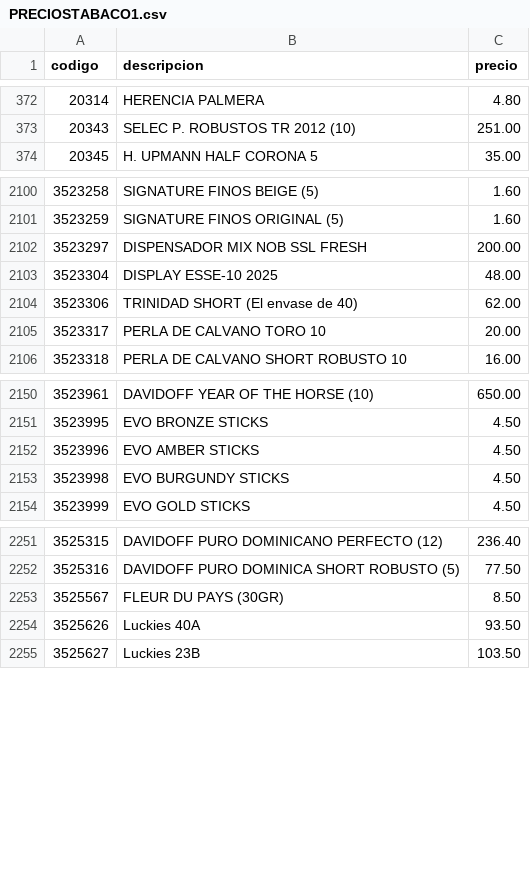
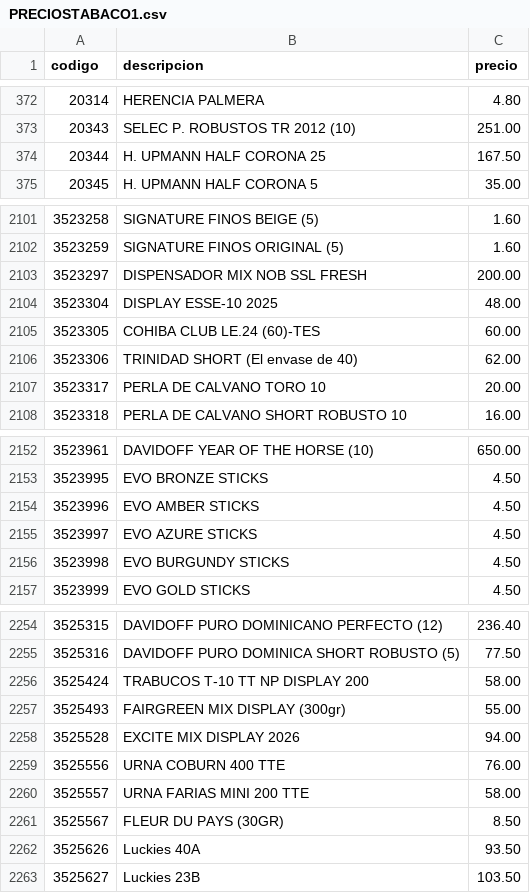
Before and after one commit to walsh942-debug/catalogo-logista, a CSV file: PRECIOSTABACO1.csv, drawn as a sheet; only a part is shown, gaps mark what is left out.

```diff
--- a/PRECIOSTABACO1.csv
+++ b/PRECIOSTABACO1.csv
@@ -373,2 +373,3 @@ codigo;descripcion;precio
 20343;SELEC P. ROBUSTOS TR 2012 (10);251.00
+20344;H. UPMANN HALF CORONA  25;167.50
 20345;H. UPMANN HALF CORONA 5;35.00
@@ -2103,2 +2104,3 @@ codigo;descripcion;precio
 3523304;DISPLAY ESSE-10 2025;48.00
+3523305;COHIBA CLUB LE.24 (60)-TES;60.00
 3523306;TRINIDAD SHORT  (El envase de 40);62.00
@@ -2152,2 +2154,3 @@ codigo;descripcion;precio
 3523996;EVO AMBER STICKS;4.50
+3523997;EVO AZURE STICKS;4.50
 3523998;EVO BURGUNDY STICKS;4.50
@@ -2252,2 +2255,7 @@ codigo;descripcion;precio
 3525316;DAVIDOFF PURO DOMINICA SHORT ROBUSTO (5);77.50
+3525424;TRABUCOS T-10  TT NP DISPLAY 200;58.00
+3525493;FAIRGREEN MIX DISPLAY (300gr);55.00
+3525528;EXCITE MIX DISPLAY 2026;94.00
+3525556;URNA COBURN 400 TTE;76.00
+3525557;URNA FARIAS MINI 200 TTE;58.00
 3525567;FLEUR DU PAYS (30GR);8.50
```
Also changed, not shown: 2 other files.
